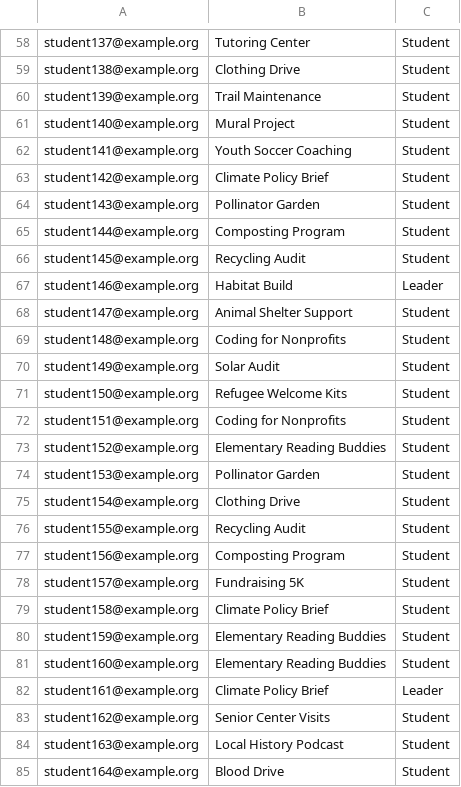
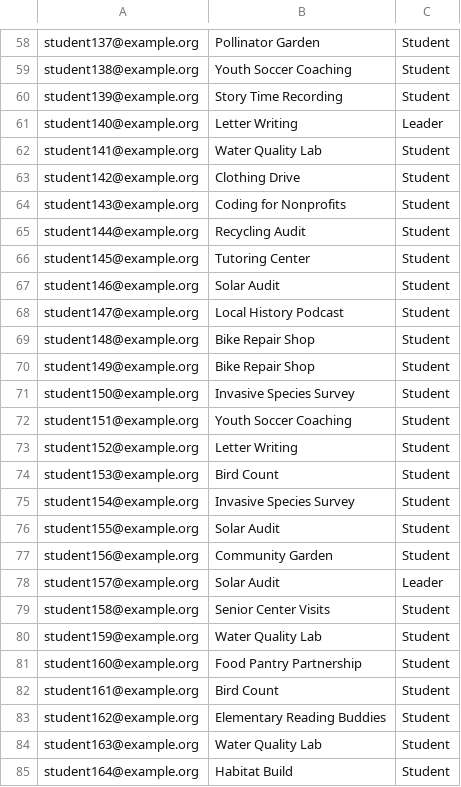
Before and after one commit to cortenburg28-arch/Case_F, a CSV file: dummy_data/last_year.csv, drawn as a sheet; only a part is shown, gaps mark what is left out; the diff covers the shown part only; the diff names each change by its address in the sheet, - before the commit and + after, or states it on an @@ line.

```diff
--- a/dummy_data/last_year.csv
+++ b/dummy_data/last_year.csv
-B58: Tutoring Center
+B58: Pollinator Garden
-B59: Clothing Drive
+B59: Youth Soccer Coaching
-B60: Trail Maintenance
+B60: Story Time Recording
-B61: Mural Project
+B61: Letter Writing
-C61: Student
+C61: Leader
-B62: Youth Soccer Coaching
+B62: Water Quality Lab
-B63: Climate Policy Brief
+B63: Clothing Drive
-B64: Pollinator Garden
+B64: Coding for Nonprofits
-B65: Composting Program
+B65: Recycling Audit
-B66: Recycling Audit
+B66: Tutoring Center
-B67: Habitat Build
+B67: Solar Audit
-C67: Leader
+C67: Student
-B68: Animal Shelter Support
+B68: Local History Podcast
-B69: Coding for Nonprofits
+B69: Bike Repair Shop
-B70: Solar Audit
+B70: Bike Repair Shop
-B71: Refugee Welcome Kits
+B71: Invasive Species Survey
-B72: Coding for Nonprofits
+B72: Youth Soccer Coaching
-B73: Elementary Reading Buddies
+B73: Letter Writing
-B74: Pollinator Garden
+B74: Bird Count
-B75: Clothing Drive
+B75: Invasive Species Survey
-B76: Recycling Audit
+B76: Solar Audit
-B77: Composting Program
+B77: Community Garden
-B78: Fundraising 5K
+B78: Solar Audit
-C78: Student
+C78: Leader
-B79: Climate Policy Brief
+B79: Senior Center Visits
-B80: Elementary Reading Buddies
+B80: Water Quality Lab
-B81: Elementary Reading Buddies
+B81: Food Pantry Partnership
-B82: Climate Policy Brief
+B82: Bird Count
-C82: Leader
+C82: Student
-B83: Senior Center Visits
+B83: Elementary Reading Buddies
-B84: Local History Podcast
+B84: Water Quality Lab
-B85: Blood Drive
+B85: Habitat Build
```
Also changed, not shown: 135 edited cells elsewhere in this file, dummy_data/exclusions.csv, 12 other files.
